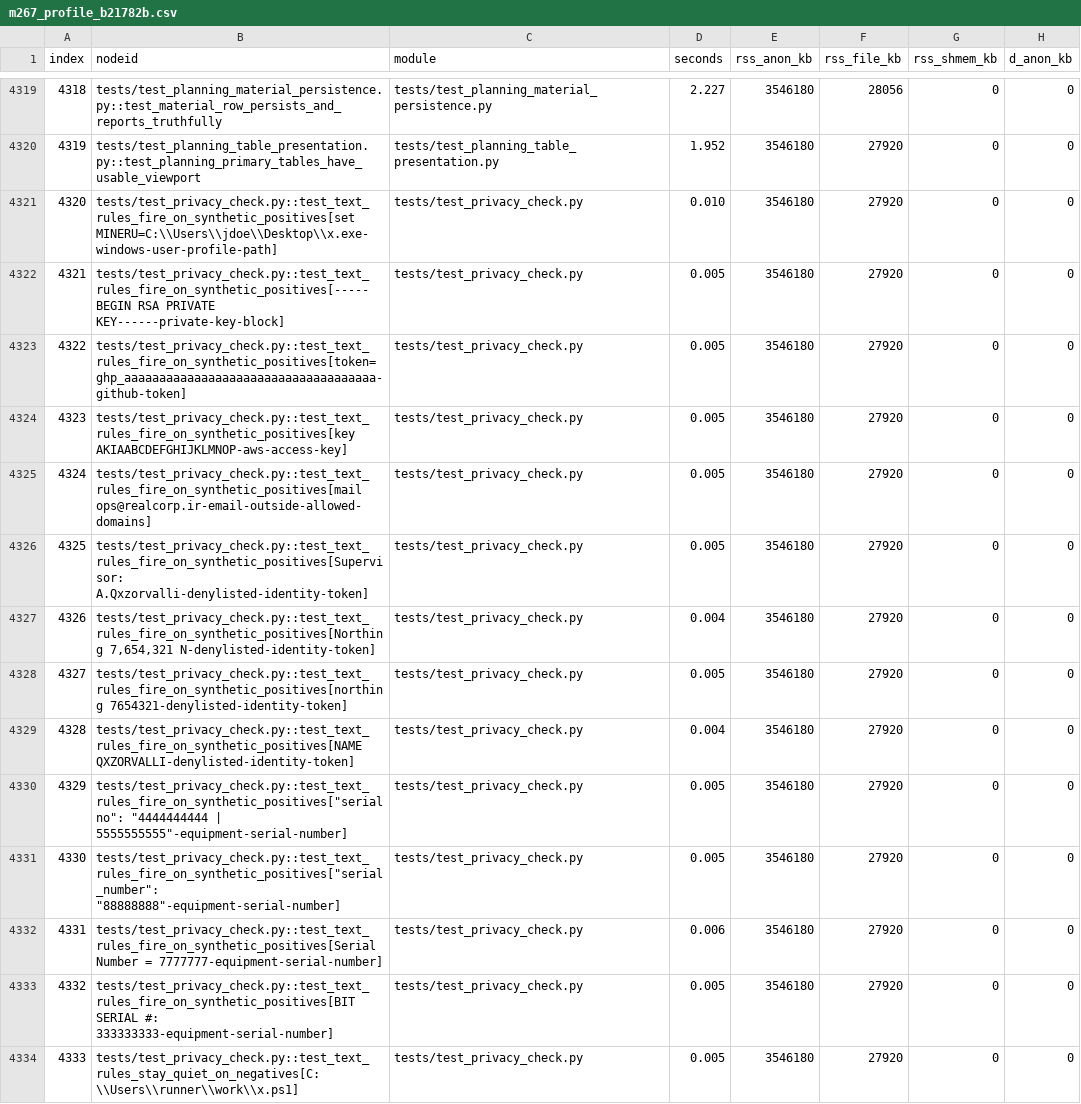
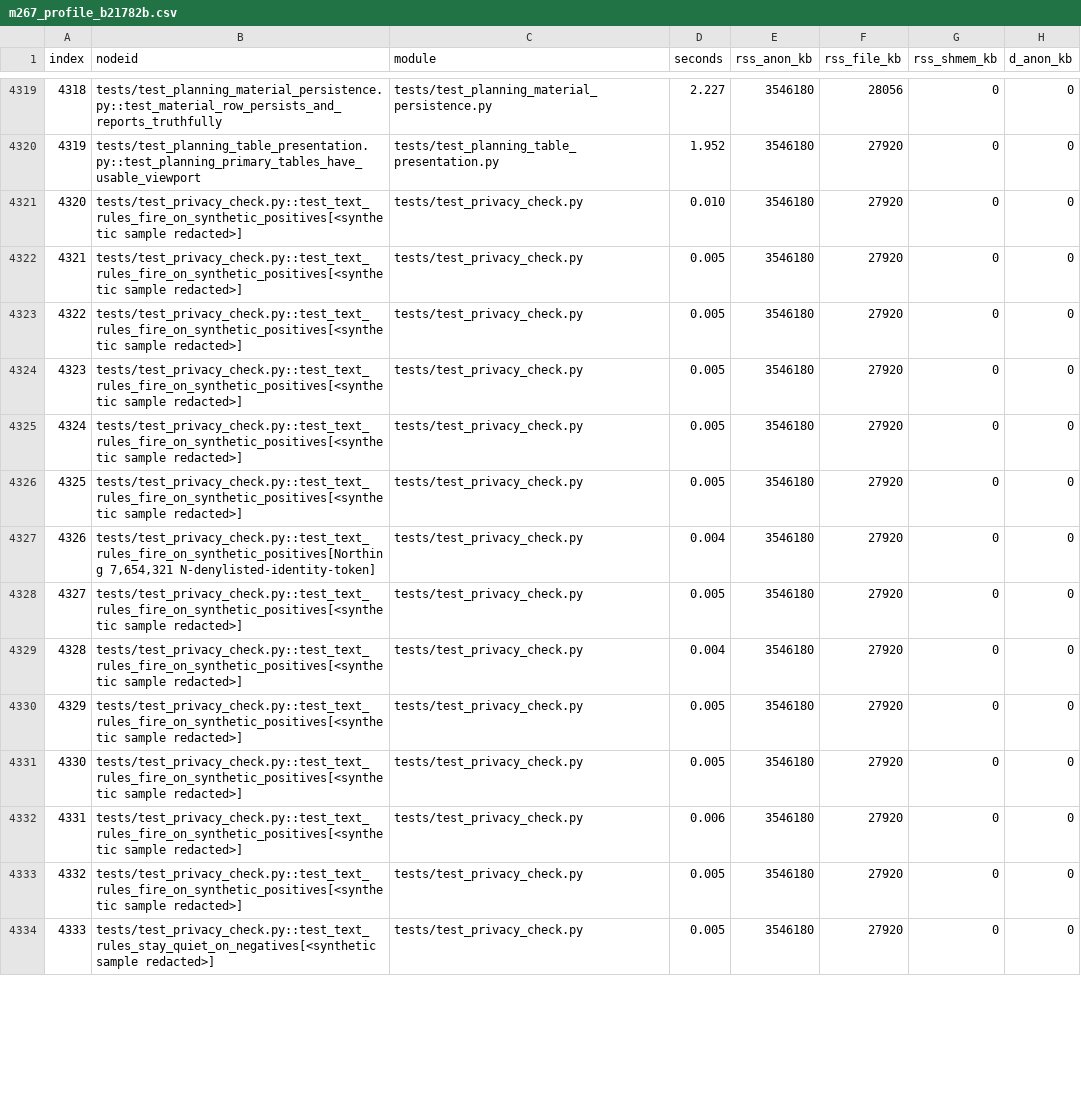
Before and after one commit to asgareyvazi/Drill-master, a CSV file: docs/mission-reports/m261-m290-evidence/m267_profile_b21782b.csv, drawn as a sheet; only a part is shown, gaps mark what is left out; the diff covers the shown part only; the diff names each change by its address in the sheet, - before the commit and + after, or states it on an @@ line.

Commit message:
Gates: regenerate engine inventory and dependency audit for 8a76829; redact synthetic privacy-test parameters in the M267 profile CSV
8a76829 was pushed with three failing gates (a chained command did not stop on failure). This commit restores them:
engine_inventory --write, dependency_audit --write, and the privacy checker's own synthetic sample strings in
pytest node ids are redacted from the evidence CSV (row count unchanged, 5609).

Co-authored-by: arena-agent <297053741+arena-agent@users.noreply.github.com>

```diff
--- a/docs/mission-reports/m261-m290-evidence/m267_profile_b21782b.csv
+++ b/docs/mission-reports/m261-m290-evidence/m267_profile_b21782b.csv
-B4321 (nodeid): tests/test_privacy_check.py::test_text_rules_fire_on_synthetic_positives[set MINERU=C:\\Users\\jdoe\\Desktop\\x.exe-windows-user-profile-path]
+B4321 (nodeid): tests/test_privacy_check.py::test_text_rules_fire_on_synthetic_positives[<synthetic sample redacted>]
-B4322 (nodeid): tests/test_privacy_check.py::test_text_rules_fire_on_synthetic_positives[-----BEGIN RSA PRIVATE KEY------private-key-block]
+B4322 (nodeid): tests/test_privacy_check.py::test_text_rules_fire_on_synthetic_positives[<synthetic sample redacted>]
-B4323 (nodeid): tests/test_privacy_check.py::test_text_rules_fire_on_synthetic_positives[token=ghp_aaaaaaaaaaaaaaaaaaaaaaaaaaaaaaaaaaaa-github-token]
+B4323 (nodeid): tests/test_privacy_check.py::test_text_rules_fire_on_synthetic_positives[<synthetic sample redacted>]
-B4324 (nodeid): tests/test_privacy_check.py::test_text_rules_fire_on_synthetic_positives[key AKIAABCDEFGHIJKLMNOP-aws-access-key]
+B4324 (nodeid): tests/test_privacy_check.py::test_text_rules_fire_on_synthetic_positives[<synthetic sample redacted>]
-B4325 (nodeid): tests/test_privacy_check.py::test_text_rules_fire_on_synthetic_positives[mail ops@realcorp.ir-email-outside-allowed-domains]
+B4325 (nodeid): tests/test_privacy_check.py::test_text_rules_fire_on_synthetic_positives[<synthetic sample redacted>]
-B4326 (nodeid): tests/test_privacy_check.py::test_text_rules_fire_on_synthetic_positives[Supervisor: A.Qxzorvalli-denylisted-identity-token]
+B4326 (nodeid): tests/test_privacy_check.py::test_text_rules_fire_on_synthetic_positives[<synthetic sample redacted>]
-B4328 (nodeid): tests/test_privacy_check.py::test_text_rules_fire_on_synthetic_positives[northing 7654321-denylisted-identity-token]
+B4328 (nodeid): tests/test_privacy_check.py::test_text_rules_fire_on_synthetic_positives[<synthetic sample redacted>]
-B4329 (nodeid): tests/test_privacy_check.py::test_text_rules_fire_on_synthetic_positives[NAME QXZORVALLI-denylisted-identity-token]
+B4329 (nodeid): tests/test_privacy_check.py::test_text_rules_fire_on_synthetic_positives[<synthetic sample redacted>]
-B4330 (nodeid): tests/test_privacy_check.py::test_text_rules_fire_on_synthetic_positives["serial no": "4444444444 | 5555555555"-equipment-serial-number]
+B4330 (nodeid): tests/test_privacy_check.py::test_text_rules_fire_on_synthetic_positives[<synthetic sample redacted>]
-B4331 (nodeid): tests/test_privacy_check.py::test_text_rules_fire_on_synthetic_positives["serial_number": "88888888"-equipment-serial-number]
+B4331 (nodeid): tests/test_privacy_check.py::test_text_rules_fire_on_synthetic_positives[<synthetic sample redacted>]
-B4332 (nodeid): tests/test_privacy_check.py::test_text_rules_fire_on_synthetic_positives[Serial Number = 7777777-equipment-serial-number]
+B4332 (nodeid): tests/test_privacy_check.py::test_text_rules_fire_on_synthetic_positives[<synthetic sample redacted>]
-B4333 (nodeid): tests/test_privacy_check.py::test_text_rules_fire_on_synthetic_positives[BIT SERIAL #: 333333333-equipment-serial-number]
+B4333 (nodeid): tests/test_privacy_check.py::test_text_rules_fire_on_synthetic_positives[<synthetic sample redacted>]
-B4334 (nodeid): tests/test_privacy_check.py::test_text_rules_stay_quiet_on_negatives[C:\\Users\\runner\\work\\x.ps1]
+B4334 (nodeid): tests/test_privacy_check.py::test_text_rules_stay_quiet_on_negatives[<synthetic sample redacted>]
```
Also changed, not shown: 16 edited cells elsewhere in this file, 2 other files.
